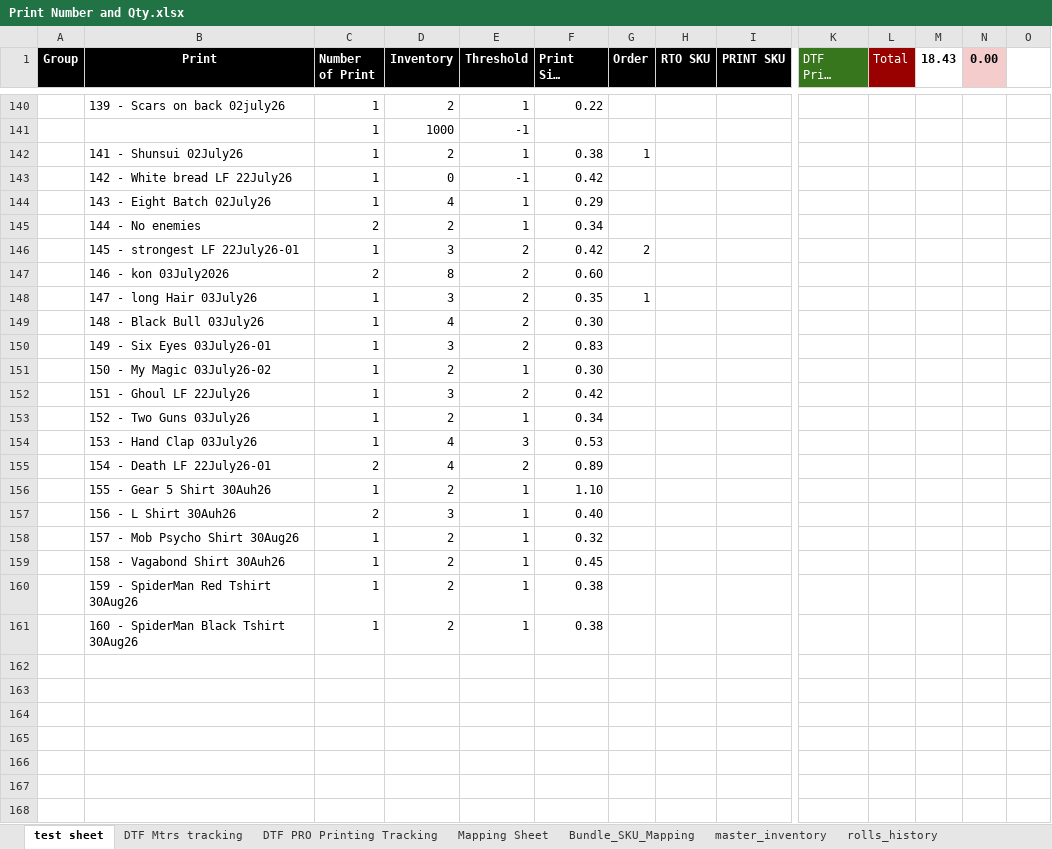
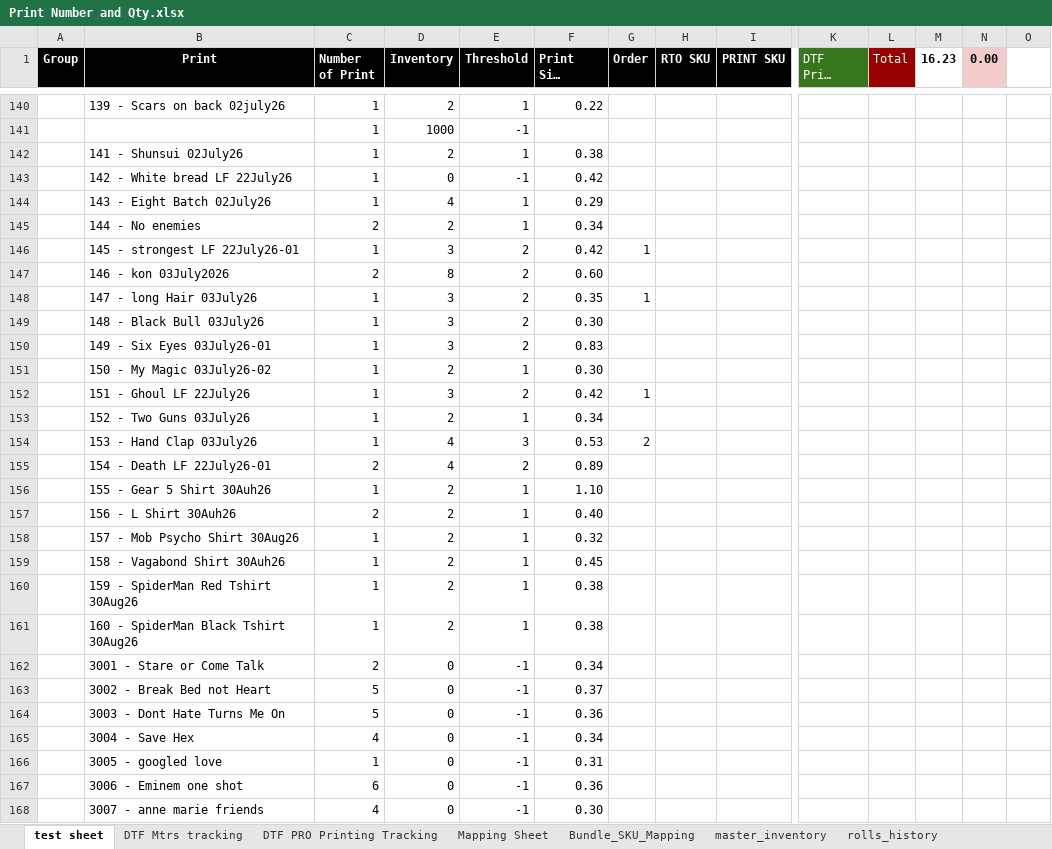
Before and after one commit to whitehuskfashion-code/ajio-return-sync, an Excel workbook: Print Number and Qty.xlsx, sheet test sheet, drawn as a sheet; only a part is shown, gaps mark what is left out; long unchanged cells end in …; values as stored, in another font and other column widths than the file's, no borders; charts and pictures and conditional formats not drawn; rows hold the shown columns only; the diff covers the shown part only; the diff names each change by its address in the sheet, - before the commit and + after, or states it on an @@ line.

Commit message:
added unheathy cols in inventory_lookup sheet

```diff
--- a/Print Number and Qty.xlsx (sheet test sheet)
+++ b/Print Number and Qty.xlsx (sheet test sheet)
-M1: 18.43
+M1: 16.23
-G142 (Order): 1
+G142 (Order): (empty)
-G146 (Order): 2
+G146 (Order): 1
-D149 (Inventory): 4
+D149 (Inventory): 3
-G152 (Order): (empty)
+G152 (Order): 1
-G154 (Order): (empty)
+G154 (Order): 2
-D157 (Inventory): 3
+D157 (Inventory): 2
+row 162:  | 3001 - Stare or Come Talk | 2 | 0 | -1 | 0.34
+row 163:  | 3002 - Break Bed not Heart | 5 | 0 | -1 | 0.37
+row 164:  | 3003 - Dont Hate Turns Me On | 5 | 0 | -1 | 0.36
+row 165:  | 3004 - Save Hex | 4 | 0 | -1 | 0.34
+row 166:  | 3005 - googled love | 1 | 0 | -1 | 0.31
+row 167:  | 3006 - Eminem one shot | 6 | 0 | -1 | 0.36
+row 168:  | 3007 - anne marie friends | 4 | 0 | -1 | 0.30
```
Also changed, not shown: 70 added rows and 172 edited cells elsewhere in this sheet, sheet Mapping Sheet, sheet tier_rules, sheet inventory_lookup, sheet master_inventory, sheet DTF Mtrs tracking, sheet rto_inventory, 2 more sheets, formulas that keep their value, hidden cells, charts or pictures, 1 other file.
